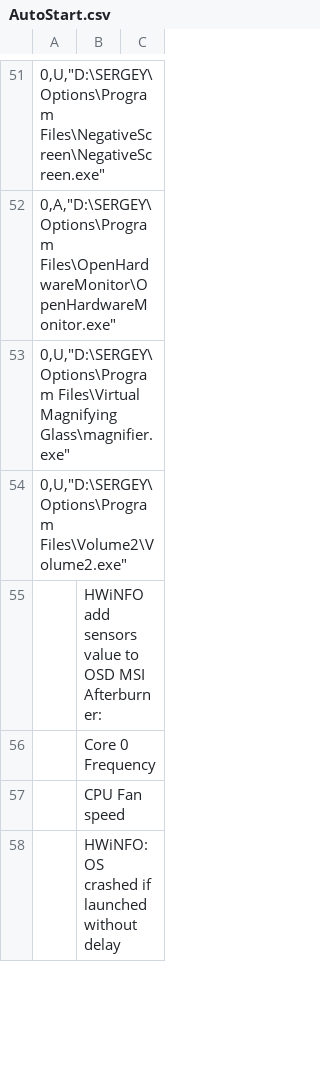
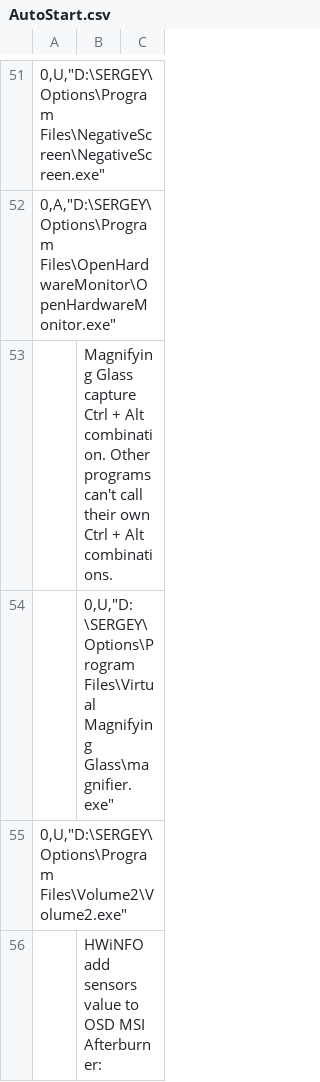
Before and after one commit to kyklish/AutoHotkeyScripts, a CSV file: AutoStart.csv, drawn as a sheet; only a part is shown, gaps mark what is left out; the shorter side is filled out with more unchanged rows.

Commit message:
AutoStart.csv - don't run "Magnifying Glass"

```diff
--- a/AutoStart.csv
+++ b/AutoStart.csv
@@ -54,3 +54,4 @@
   0,A,"D:\SERGEY\Options\Program Files\OpenHardwareMonitor\OpenHardwareMonitor.exe"
-  0,U,"D:\SERGEY\Options\Program Files\Virtual Magnifying Glass\magnifier.exe"
+    ; Magnifying Glass capture Ctrl + Alt combination. Other programs can't call their own Ctrl + Alt combinations.
+ ;0,U,"D:\SERGEY\Options\Program Files\Virtual Magnifying Glass\magnifier.exe"
   0,U,"D:\SERGEY\Options\Program Files\Volume2\Volume2.exe"
```
